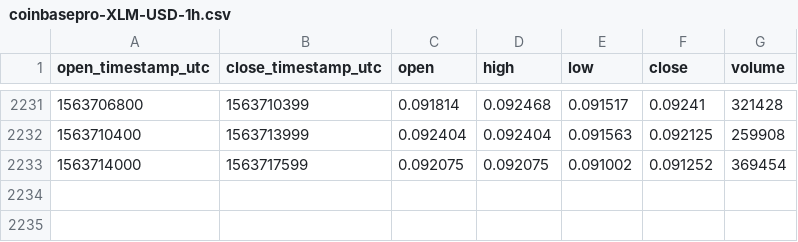
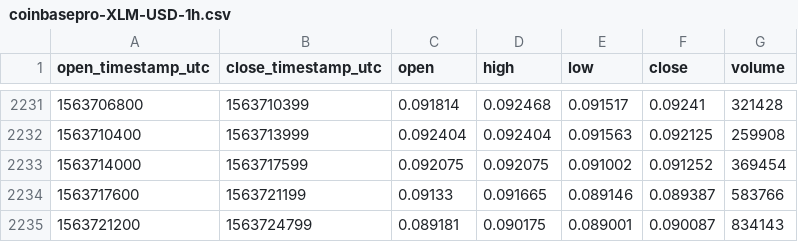
Before and after one commit to cryptobigbro/coinbasepro-XLM-USD, a CSV file: coinbasepro-XLM-USD-1h.csv, drawn as a sheet; only a part is shown, gaps mark what is left out; the diff names each change by its address in the sheet, - before the commit and + after, or states it on an @@ line.

Commit message:
Update OHLCV data.

```diff
--- a/coinbasepro-XLM-USD-1h.csv
+++ b/coinbasepro-XLM-USD-1h.csv
+row 2234: 1563717600 | 1563721199 | 0.09133 | 0.091665 | 0.089146 | 0.089387 | 583766
+row 2235: 1563721200 | 1563724799 | 0.089181 | 0.090175 | 0.089001 | 0.090087 | 834143
```
